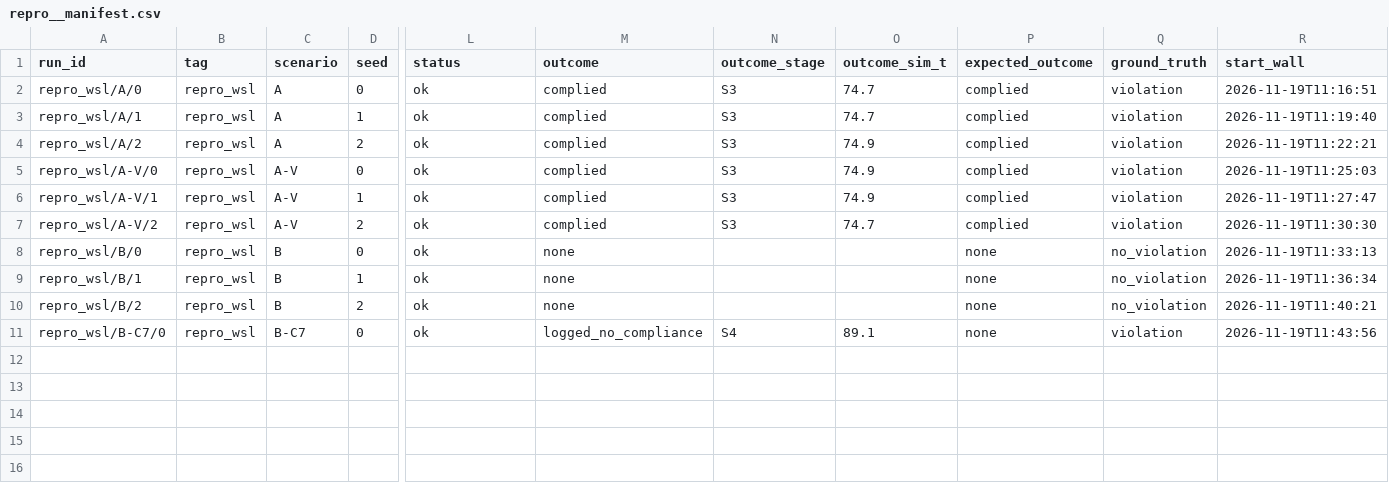
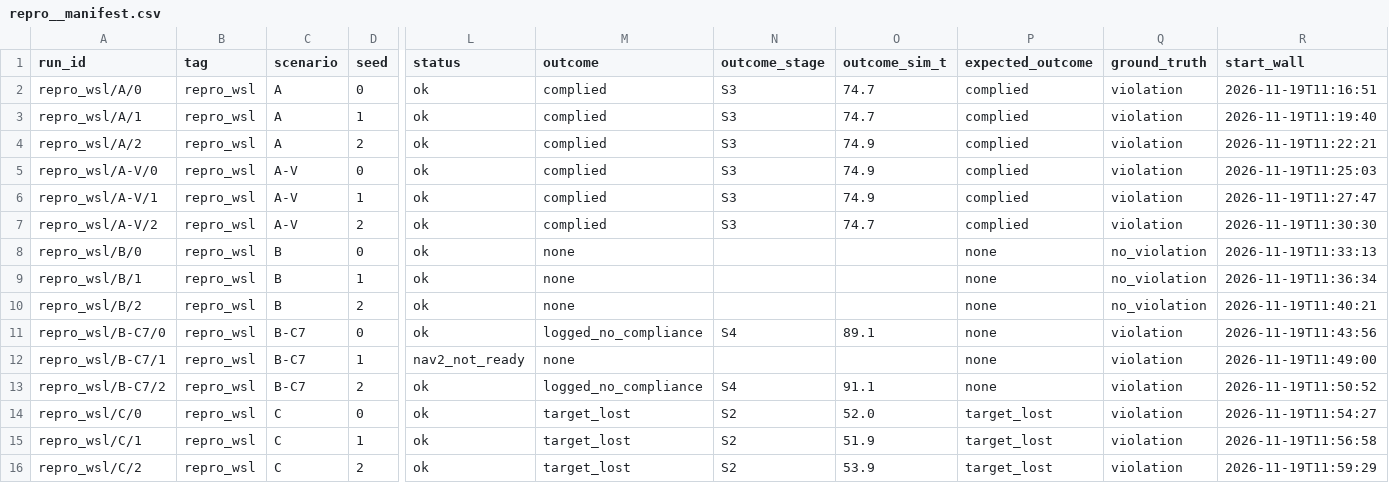
Before and after one commit to deshwind/yoru_robot_publication, a CSV file: evaluation/progress/manifests/repro__manifest.csv, drawn as a sheet; only a part is shown, gaps mark what is left out; rows hold the shown columns only; the diff names each change by its address in the sheet, - before the commit and + after, or states it on an @@ line.

```diff
--- a/evaluation/progress/manifests/repro__manifest.csv
+++ b/evaluation/progress/manifests/repro__manifest.csv
+row 12: repro_wsl/B-C7/1 | repro_wsl | B-C7 | 1 | nav2_not_ready | none |  |  | none | violation | 2026-11-19T11:49:00
+row 13: repro_wsl/B-C7/2 | repro_wsl | B-C7 | 2 | ok | logged_no_compliance | S4 | 91.1 | none | violation | 2026-11-19T11:50:52
+row 14: repro_wsl/C/0 | repro_wsl | C | 0 | ok | target_lost | S2 | 52.0 | target_lost | violation | 2026-11-19T11:54:27
+row 15: repro_wsl/C/1 | repro_wsl | C | 1 | ok | target_lost | S2 | 51.9 | target_lost | violation | 2026-11-19T11:56:58
+row 16: repro_wsl/C/2 | repro_wsl | C | 2 | ok | target_lost | S2 | 53.9 | target_lost | violation | 2026-11-19T11:59:29
```
Also changed, not shown: 3 other files.
